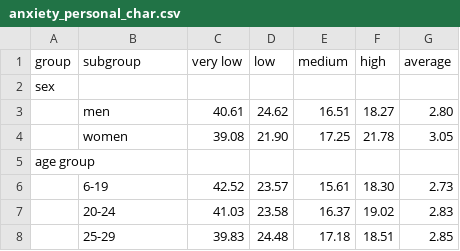
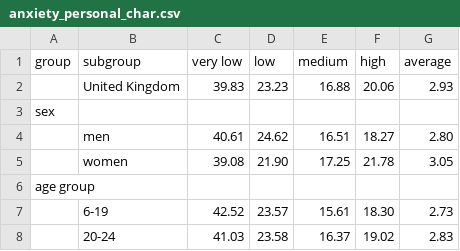
Before and after one commit to szfrnkarolina/msdv_coursework, a CSV file: assets/data/anxiety_personal_char.csv, drawn as a sheet; only a part is shown; the shorter side is filled out with more unchanged rows.

```diff
--- a/assets/data/anxiety_personal_char.csv
+++ b/assets/data/anxiety_personal_char.csv
@@ -1,2 +1,3 @@
 group,subgroup,very low,low,medium,high,average
+,United Kingdom,39.83,23.23,16.88,20.06,2.93
 sex
```
Also changed, not shown: 2 other files.
